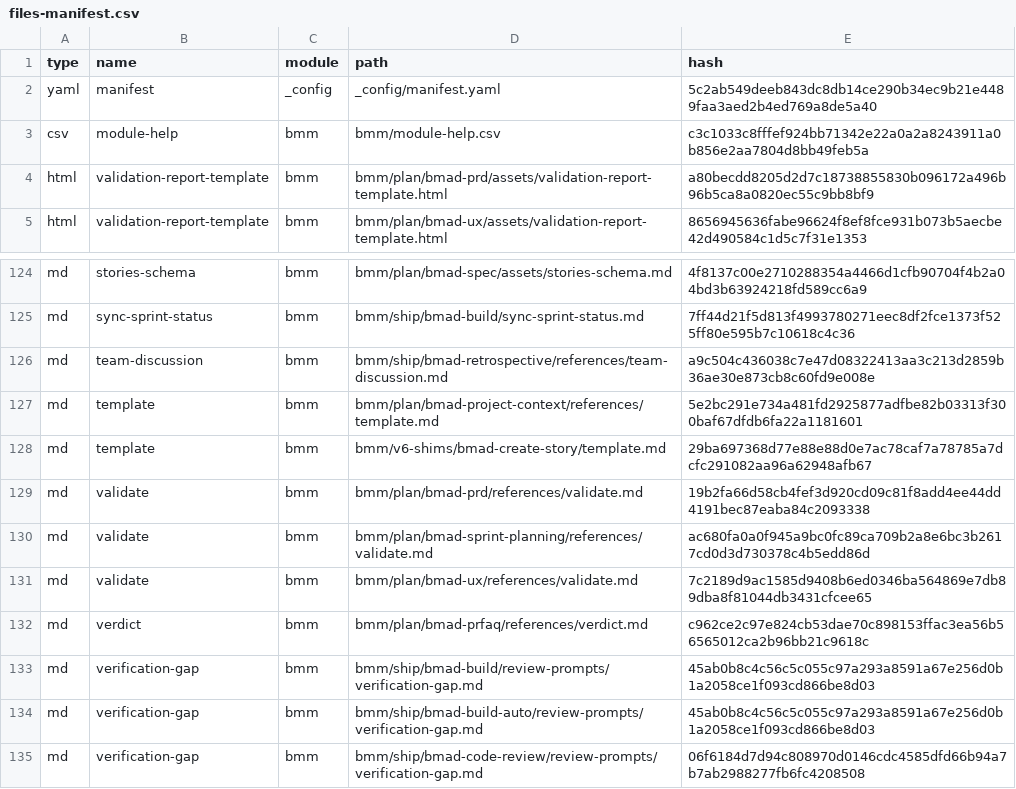
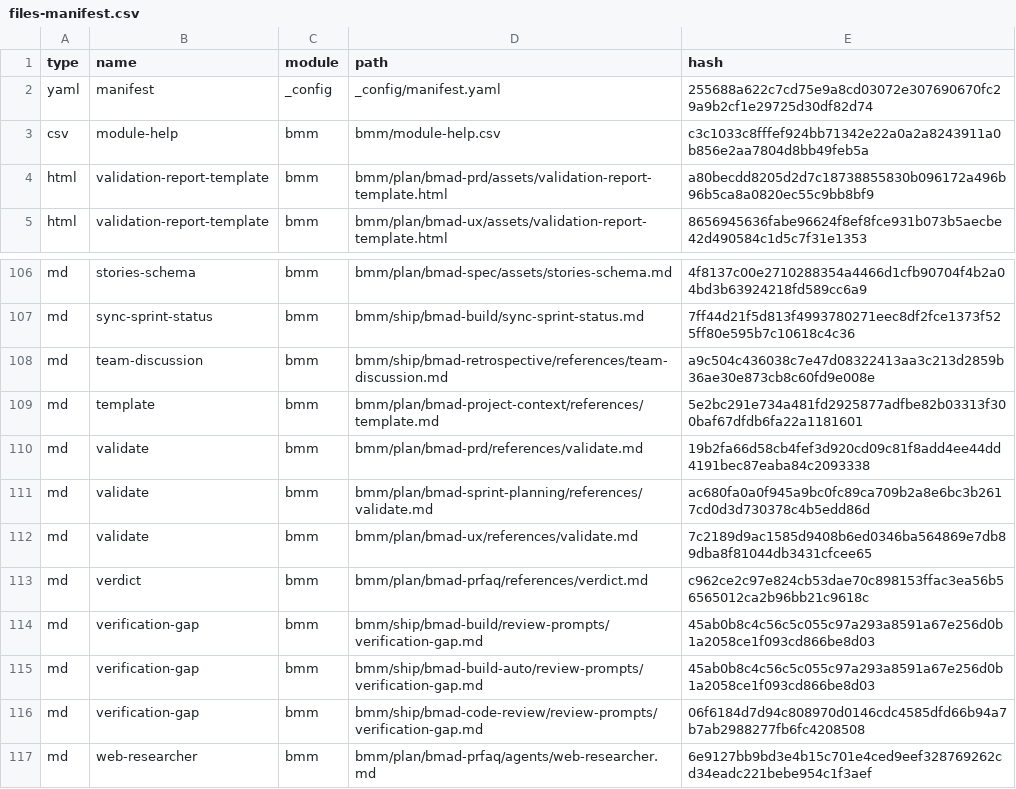
Before and after one commit to strattist/to-board, a CSV file: _bmad/_config/files-manifest.csv, drawn as a sheet; only a part is shown, gaps mark what is left out; the shorter side is filled out with more unchanged rows; the diff covers the shown part only.

Commit message:
Fix BMad config after moving to claude

```diff
--- a/_bmad/_config/files-manifest.csv
+++ b/_bmad/_config/files-manifest.csv
@@ -1,3 +1,3 @@
 type,name,module,path,hash
-"yaml","manifest","_config","_config/manifest.yaml","5c2ab549deeb843dc8db14ce290b34ec9b21e4489faa3aed2b4ed769a8de5a40"
+"yaml","manifest","_config","_config/manifest.yaml","255688a622c7cd75e9a8cd03072e307690670fc29a9b2cf1e29725d30df82d74"
 "csv","module-help","bmm","bmm/module-help.csv","c3c1033c8fffef924bb71342e22a0a2a8243911a0b856e2aa7804d8bb49feb5a"
@@ -127,3 +109,2 @@ type,name,module,path,hash
 "md","template","bmm","bmm/plan/bmad-project-context/references/template.md","5e2bc291e734a481fd2925877adfbe82b03313f300baf67dfdb6fa22a1181601"
-"md","template","bmm","bmm/v6-shims/bmad-create-story/template.md","29ba697368d77e88e88d0e7ac78caf7a78785a7dcfc291082aa96a62948afb67"
 "md","validate","bmm","bmm/plan/bmad-prd/references/validate.md","19b2fa66d58cb4fef3d920cd09c81f8add4ee44dd4191bec87eaba84c2093338"
```
Also changed, not shown: 32 removed rows and 2 edited cells elsewhere in this file, _bmad/_config/skill-manifest.csv, 3 other files.
